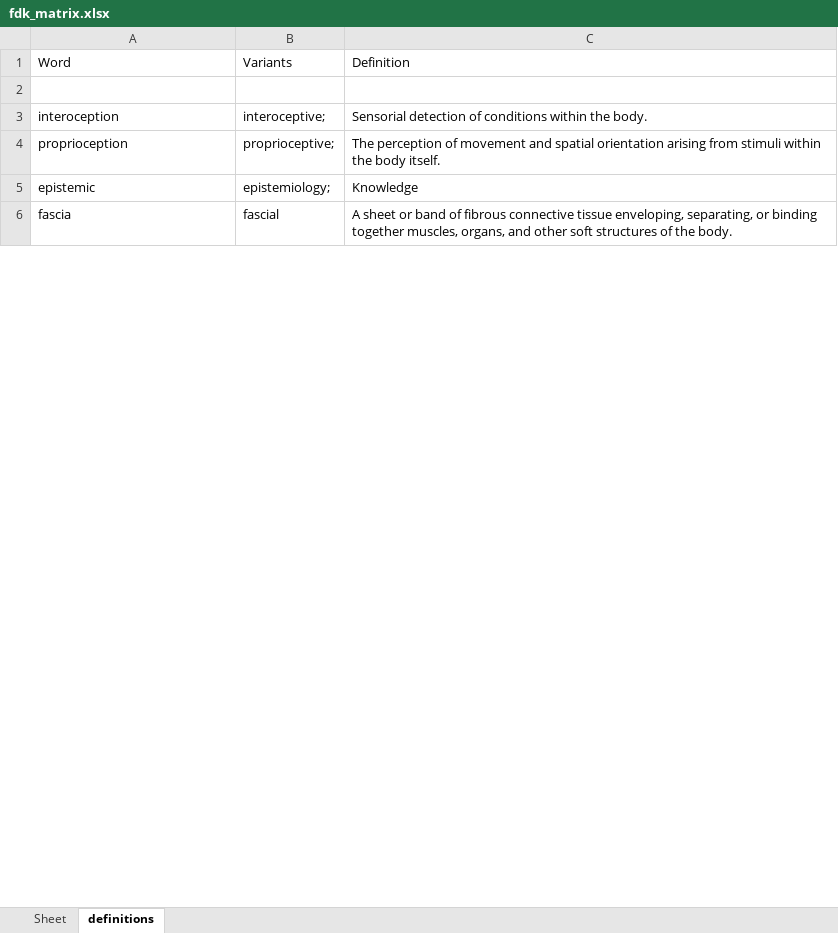
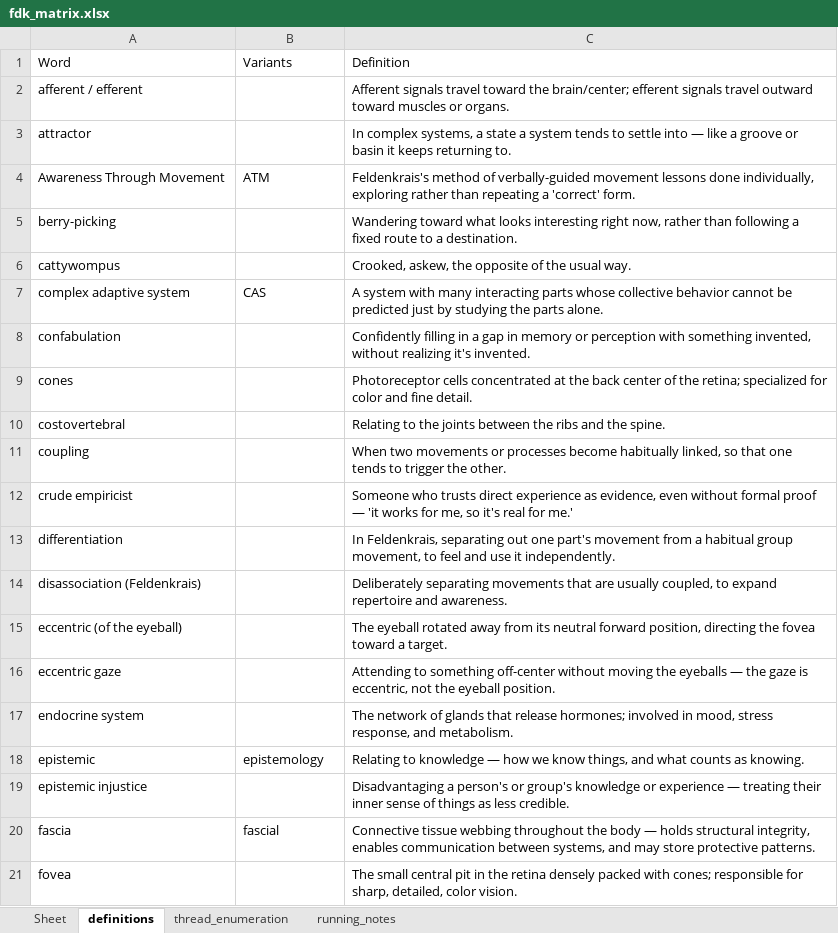
Before and after one commit to omurchu/FDKBook, an Excel workbook: matrix_file/fdk_matrix.xlsx, sheet definitions, drawn as a sheet; only a part is shown; values as stored, in another font and other column widths than the file's, no borders; removed rows and columns are numbered as before the commit, all else as after; the diff covers the shown part only; the diff names each change by its address in the sheet, - before the commit and + after, or states it on an @@ line.

```diff
--- a/matrix_file/fdk_matrix.xlsx (sheet definitions)
+++ b/matrix_file/fdk_matrix.xlsx (sheet definitions)
+sheet tab: thread_enumeration
+sheet tab: running_notes
-row 2: (empty)
+row 2: afferent / efferent |  | Afferent signals travel toward the brain/center; efferent signals travel outward toward muscles or organs.
-row 3: interoception | interoceptive; | Sensorial detection of conditions within the body.
-row 4: proprioception | proprioceptive; | The perception of movement and spatial orientation arising from stimuli within the body itself.
+row 3: attractor |  | In complex systems, a state a system tends to settle into — like a groove or basin it keeps returning to.
+row 4: Awareness Through Movement | ATM | Feldenkrais's method of verbally-guided movement lessons done individually, exploring rather than repeating a 'correct' form.
+row 5: berry-picking |  | Wandering toward what looks interesting right now, rather than following a fixed route to a destination.
+row 6: cattywompus |  | Crooked, askew, the opposite of the usual way.
+row 7: complex adaptive system | CAS | A system with many interacting parts whose collective behavior cannot be predicted just by studying the parts alone.
+row 8: confabulation |  | Confidently filling in a gap in memory or perception with something invented, without realizing it's invented.
+row 9: cones |  | Photoreceptor cells concentrated at the back center of the retina; specialized for color and fine detail.
+row 10: costovertebral |  | Relating to the joints between the ribs and the spine.
+row 11: coupling |  | When two movements or processes become habitually linked, so that one tends to trigger the other.
+row 12: crude empiricist |  | Someone who trusts direct experience as evidence, even without formal proof — 'it works for me, so it's real for me.'
+row 13: differentiation |  | In Feldenkrais, separating out one part's movement from a habitual group movement, to feel and use it independently.
+row 14: disassociation (Feldenkrais) |  | Deliberately separating movements that are usually coupled, to expand repertoire and awareness.
+row 15: eccentric (of the eyeball) |  | The eyeball rotated away from its neutral forward position, directing the fovea toward a target.
+row 16: eccentric gaze |  | Attending to something off-center without moving the eyeballs — the gaze is eccentric, not the eyeball position.
+row 17: endocrine system |  | The network of glands that release hormones; involved in mood, stress response, and metabolism.
-B18: epistemiology;
+B18: epistemology
-C18: Knowledge
+C18: Relating to knowledge — how we know things, and what counts as knowing.
+row 19: epistemic injustice |  | Disadvantaging a person's or group's knowledge or experience — treating their inner sense of things as less credible.
-C20: A sheet or band of fibrous connective tissue enveloping, separating, or binding together muscles, organs, and other soft structures of the body.
+C20: Connective tissue webbing throughout the body — holds structural integrity, enables communication between systems, and may store protective patterns.
+row 21: fovea |  | The small central pit in the retina densely packed with cones; responsible for sharp, detailed, color vision.
```
Also changed, not shown: 44 added rows and 1 edited cell elsewhere in this sheet, sheet Sheet, hidden cells, 12 other files.
